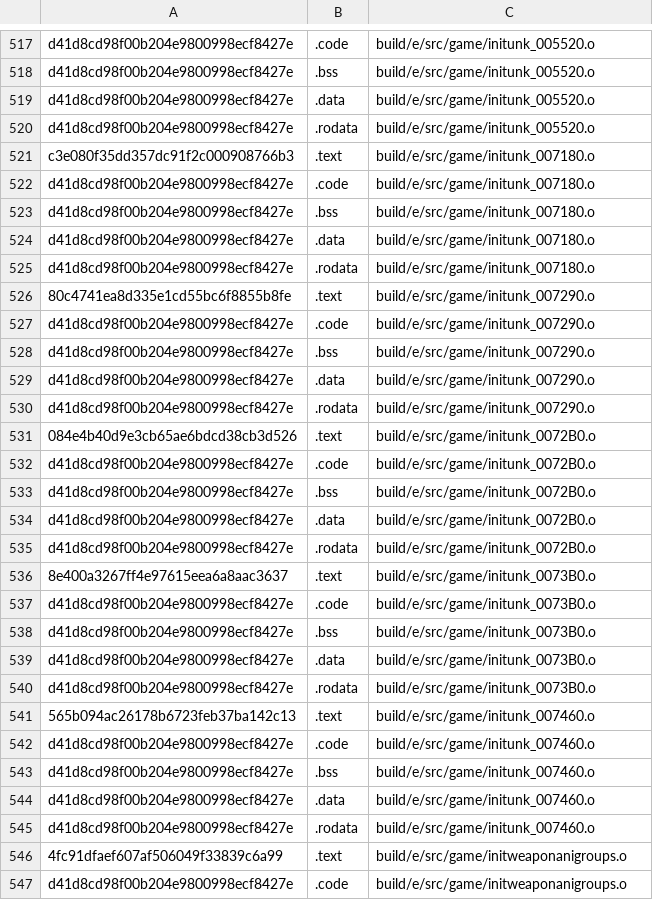
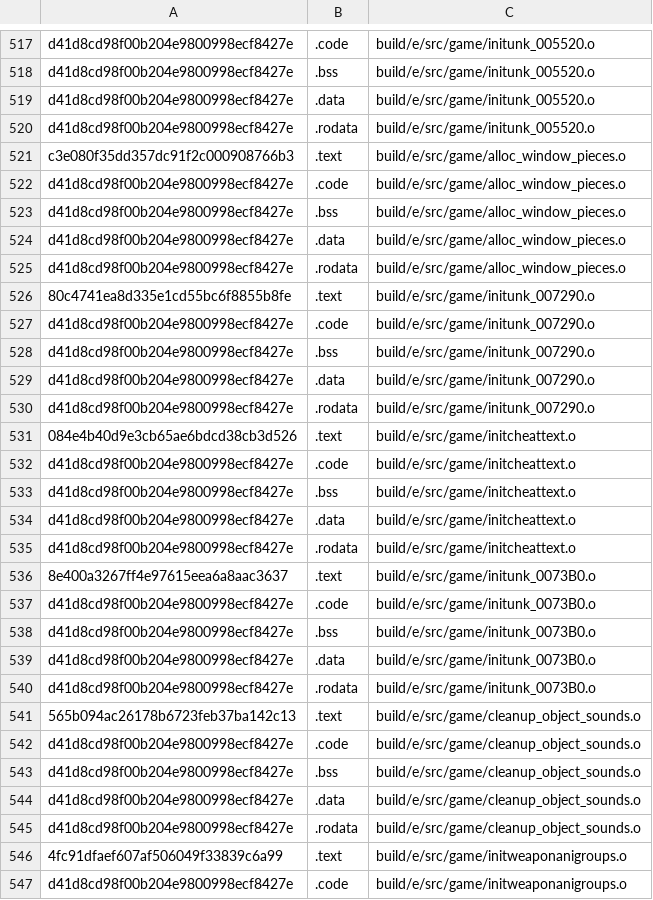
Before and after one commit to AXDOOMER/goldeneye007_decomp, a CSV file: ge007.e-test_basis.csv, drawn as a sheet; only a part is shown, gaps mark what is left out.

```diff
--- a/ge007.e-test_basis.csv
+++ b/ge007.e-test_basis.csv
@@ -520,7 +520,7 @@ d41d8cd98f00b204e9800998ecf8427e,.data,build/e/src/game/initunk_005520.o
 d41d8cd98f00b204e9800998ecf8427e,.rodata,build/e/src/game/initunk_005520.o
-c3e080f35dd357dc91f2c000908766b3,.text,build/e/src/game/initunk_007180.o
-d41d8cd98f00b204e9800998ecf8427e,.code,build/e/src/game/initunk_007180.o
-d41d8cd98f00b204e9800998ecf8427e,.bss,build/e/src/game/initunk_007180.o
-d41d8cd98f00b204e9800998ecf8427e,.data,build/e/src/game/initunk_007180.o
-d41d8cd98f00b204e9800998ecf8427e,.rodata,build/e/src/game/initunk_007180.o
+c3e080f35dd357dc91f2c000908766b3,.text,build/e/src/game/alloc_window_pieces.o
+d41d8cd98f00b204e9800998ecf8427e,.code,build/e/src/game/alloc_window_pieces.o
+d41d8cd98f00b204e9800998ecf8427e,.bss,build/e/src/game/alloc_window_pieces.o
+d41d8cd98f00b204e9800998ecf8427e,.data,build/e/src/game/alloc_window_pieces.o
+d41d8cd98f00b204e9800998ecf8427e,.rodata,build/e/src/game/alloc_window_pieces.o
 80c4741ea8d335e1cd55bc6f8855b8fe,.text,build/e/src/game/initunk_007290.o
@@ -530,7 +530,7 @@ d41d8cd98f00b204e9800998ecf8427e,.data,build/e/src/game/initunk_007290.o
 d41d8cd98f00b204e9800998ecf8427e,.rodata,build/e/src/game/initunk_007290.o
-084e4b40d9e3cb65ae6bdcd38cb3d526,.text,build/e/src/game/initunk_0072B0.o
-d41d8cd98f00b204e9800998ecf8427e,.code,build/e/src/game/initunk_0072B0.o
-d41d8cd98f00b204e9800998ecf8427e,.bss,build/e/src/game/initunk_0072B0.o
-d41d8cd98f00b204e9800998ecf8427e,.data,build/e/src/game/initunk_0072B0.o
-d41d8cd98f00b204e9800998ecf8427e,.rodata,build/e/src/game/initunk_0072B0.o
+084e4b40d9e3cb65ae6bdcd38cb3d526,.text,build/e/src/game/initcheattext.o
+d41d8cd98f00b204e9800998ecf8427e,.code,build/e/src/game/initcheattext.o
+d41d8cd98f00b204e9800998ecf8427e,.bss,build/e/src/game/initcheattext.o
+d41d8cd98f00b204e9800998ecf8427e,.data,build/e/src/game/initcheattext.o
+d41d8cd98f00b204e9800998ecf8427e,.rodata,build/e/src/game/initcheattext.o
 8e400a3267ff4e97615eea6a8aac3637,.text,build/e/src/game/initunk_0073B0.o
@@ -540,7 +540,7 @@ d41d8cd98f00b204e9800998ecf8427e,.data,build/e/src/game/initunk_0073B0.o
 d41d8cd98f00b204e9800998ecf8427e,.rodata,build/e/src/game/initunk_0073B0.o
-565b094ac26178b6723feb37ba142c13,.text,build/e/src/game/initunk_007460.o
-d41d8cd98f00b204e9800998ecf8427e,.code,build/e/src/game/initunk_007460.o
-d41d8cd98f00b204e9800998ecf8427e,.bss,build/e/src/game/initunk_007460.o
-d41d8cd98f00b204e9800998ecf8427e,.data,build/e/src/game/initunk_007460.o
-d41d8cd98f00b204e9800998ecf8427e,.rodata,build/e/src/game/initunk_007460.o
+565b094ac26178b6723feb37ba142c13,.text,build/e/src/game/cleanup_object_sounds.o
+d41d8cd98f00b204e9800998ecf8427e,.code,build/e/src/game/cleanup_object_sounds.o
+d41d8cd98f00b204e9800998ecf8427e,.bss,build/e/src/game/cleanup_object_sounds.o
+d41d8cd98f00b204e9800998ecf8427e,.data,build/e/src/game/cleanup_object_sounds.o
+d41d8cd98f00b204e9800998ecf8427e,.rodata,build/e/src/game/cleanup_object_sounds.o
 4fc91dfaef607af506049f33839c6a99,.text,build/e/src/game/initweaponanigroups.o
```
Also changed, not shown: ge007.j-test_basis.csv, ge007.u-test_basis.csv, 15 other files.
